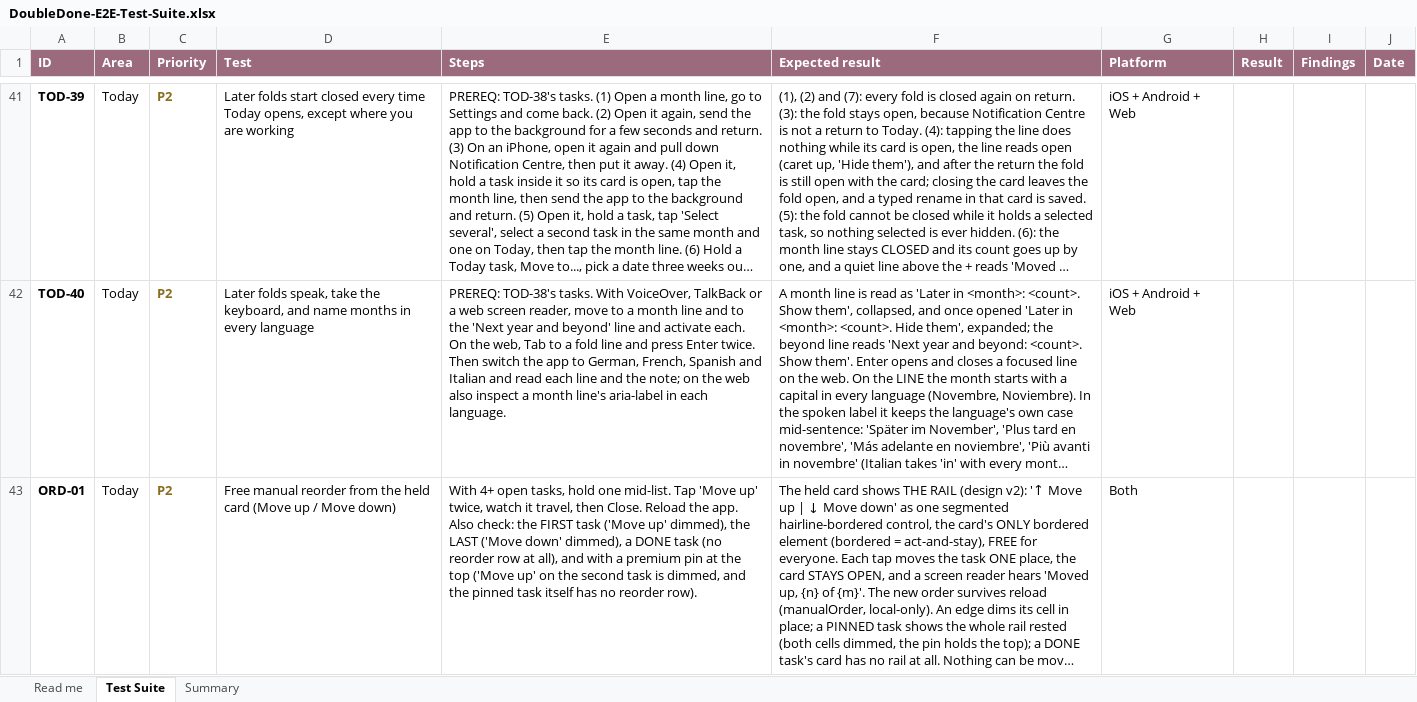
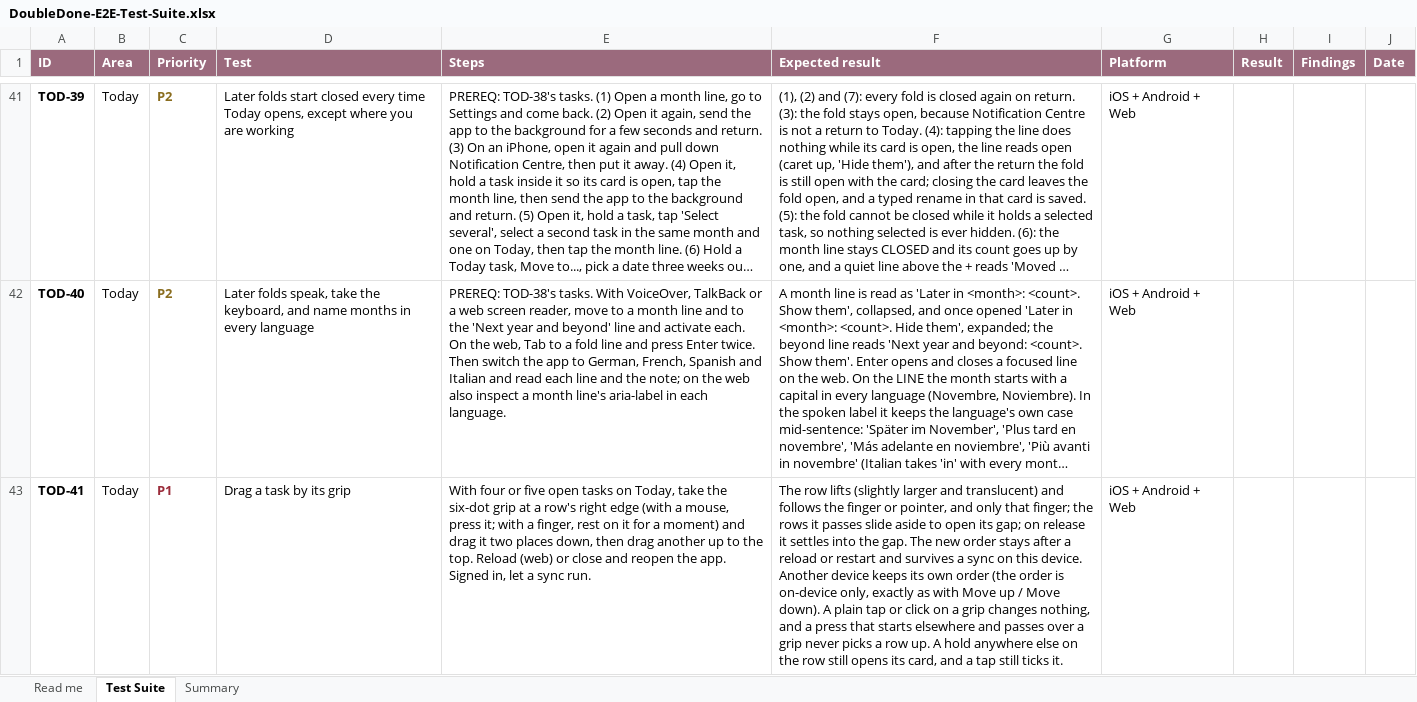
Before and after one commit to melroyds/doubledone, an Excel workbook: docs/qa/DoubleDone-E2E-Test-Suite.xlsx, sheet Test Suite, drawn as a sheet; only a part is shown, gaps mark what is left out; the shorter side is filled out with more unchanged rows; long unchanged cells end in …; values as stored, in another font and other column widths than the file's, no borders; conditional formats not drawn; the diff covers the shown part only; the diff names each change by its address in the sheet, - before the commit and + after, or states it on an @@ line.

```diff
--- a/docs/qa/DoubleDone-E2E-Test-Suite.xlsx (sheet Test Suite)
+++ b/docs/qa/DoubleDone-E2E-Test-Suite.xlsx (sheet Test Suite)
+row 43: TOD-41 | Today | P1 | Drag a task by its grip | With four or five open tasks on Today, take the six-dot grip at a row's right edge (with a mouse, press it; with a finger, rest on it for a moment) and drag it two places down, then drag another up to the top. Reload (web) or close and reopen the app. Signed in, let a sync run. | The row lifts (slightly larger and translucent) and follows the finger or pointer, and only that finger; the rows it passes slide aside to open its gap; on release it settles into the gap. The new order stays after a reload or restart and survives a sync on this device. Another device keeps its own order (the order is on-device only, exactly as with Move up / Move down). A plain tap or click on a grip changes nothing, and a press that starts elsewhere and passes over a grip never picks a row up. A hold anywhere else on the row still opens its card, and a tap still ticks it. | iOS + Android + Web
```
Also changed, not shown: 3 added rows elsewhere in this sheet, sheet Summary, 17 other files.
